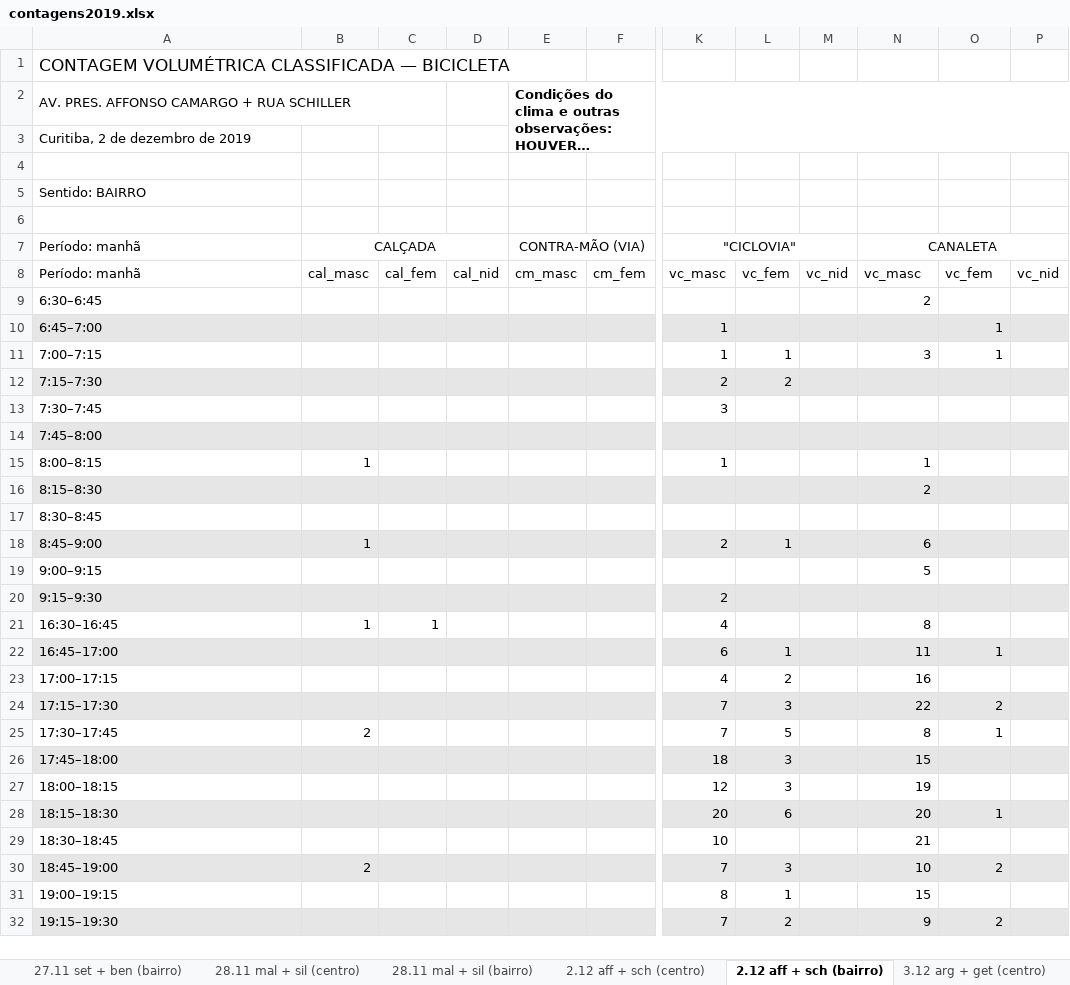
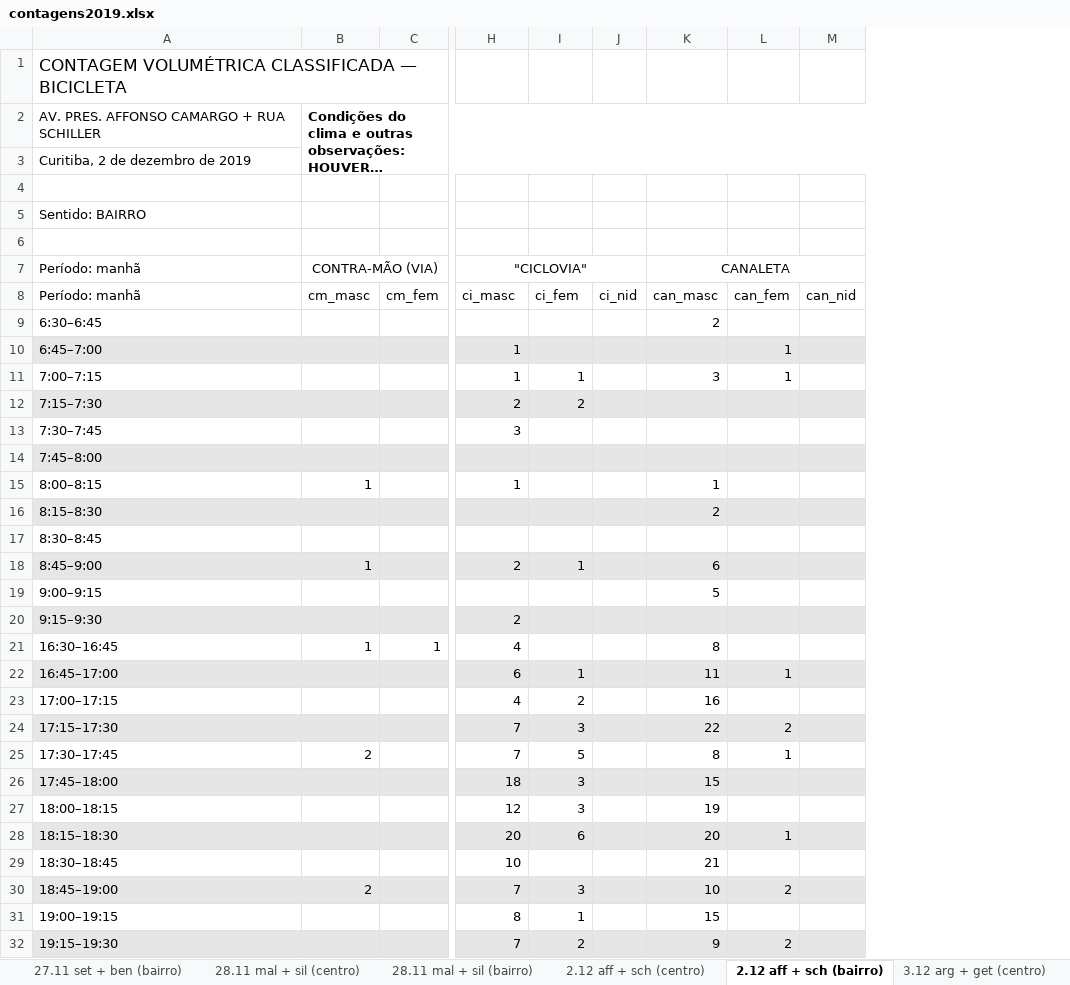
Before and after one commit to cicloiguacu/contagem_volumetrica, an Excel workbook: data/2019/contagens2019.xlsx, sheet 2.12 aff + sch (bairro), drawn as a sheet; only a part is shown, gaps mark what is left out; long unchanged cells end in …; values as stored, in another font and other column widths than the file's, no borders; removed rows and columns are numbered as before the commit, all else as after; the diff names each change by its address in the sheet, - before the commit and + after, or states it on an @@ line.

```diff
--- a/data/2019/contagens2019.xlsx (sheet 2.12 aff + sch (bairro))
+++ b/data/2019/contagens2019.xlsx (sheet 2.12 aff + sch (bairro))
-column B (CALÇADA), rows 8-30: cal_masc |  |  |  |  |  |  | 1 |  |  | 1 |  |  | 1 |  |  |  | 2 |  |  |  |  | 2
-column C, rows 8-21: cal_fem |  |  |  |  |  |  |  |  |  |  |  |  | 1
-column D, row 8: cal_nid
-column M, row 8: vc_nid
+column J, row 8: ci_nid
-column P, row 8: vc_nid
+column M, row 8: can_nid
-A2:C2 merged
-H8 ("CICLOVIA"): vc_masc
+H8 ("CICLOVIA"): ci_masc
-I8: vc_fem
+I8: ci_fem
-K8 (CANALETA): vc_masc
+K8 (CANALETA): can_masc
-L8: vc_fem
+L8: can_fem
-B15 (CONTRA-MÃO (VIA)): (empty)
+B15 (CONTRA-MÃO (VIA)): 1
-B18 (CONTRA-MÃO (VIA)): (empty)
+B18 (CONTRA-MÃO (VIA)): 1
-B21 (CONTRA-MÃO (VIA)): (empty)
+B21 (CONTRA-MÃO (VIA)): 1
-C21: (empty)
+C21: 1
-B25 (CONTRA-MÃO (VIA)): (empty)
+B25 (CONTRA-MÃO (VIA)): 2
-B30 (CONTRA-MÃO (VIA)): (empty)
+B30 (CONTRA-MÃO (VIA)): 2
```
Also changed, not shown: sheet 2.12 aff + sch (centro), formulas that keep their value, 25 other files.
